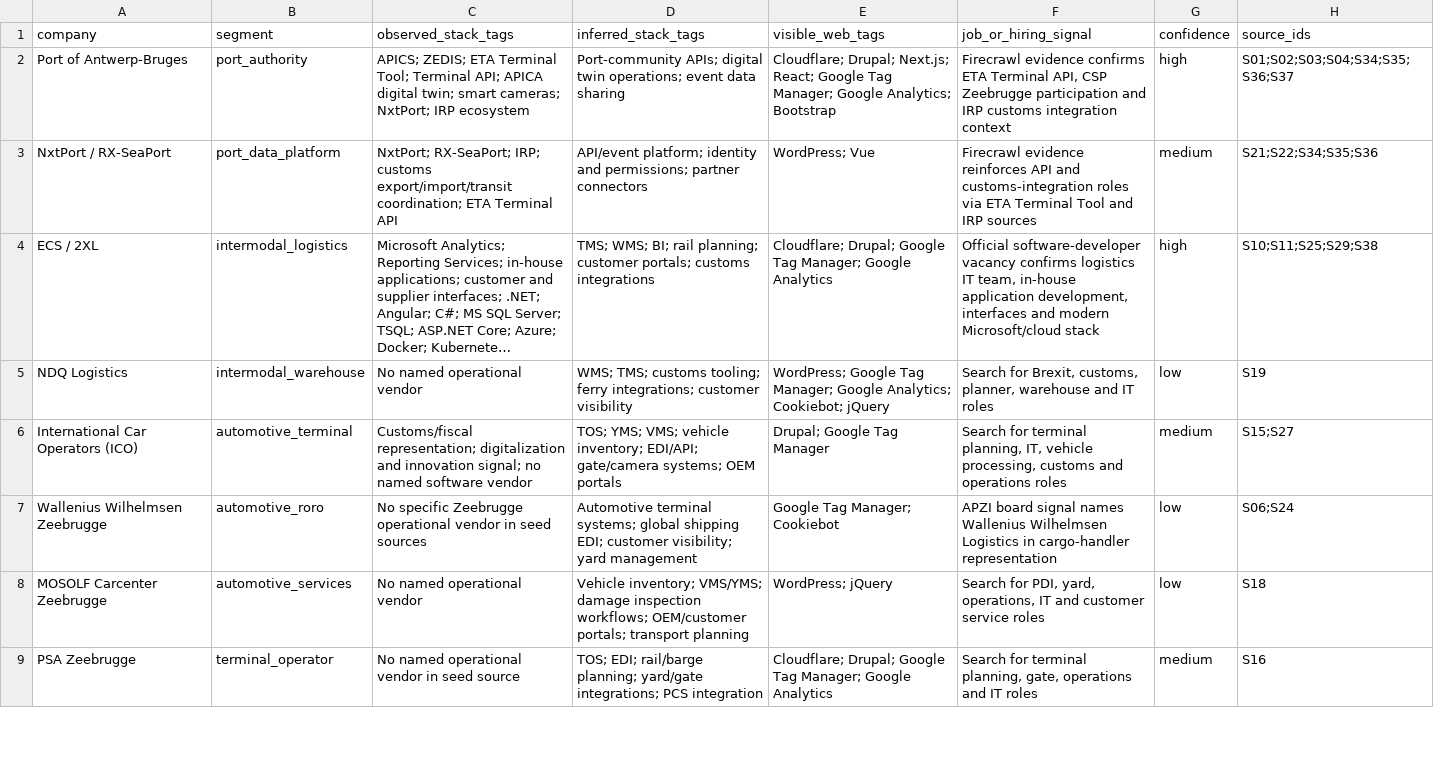
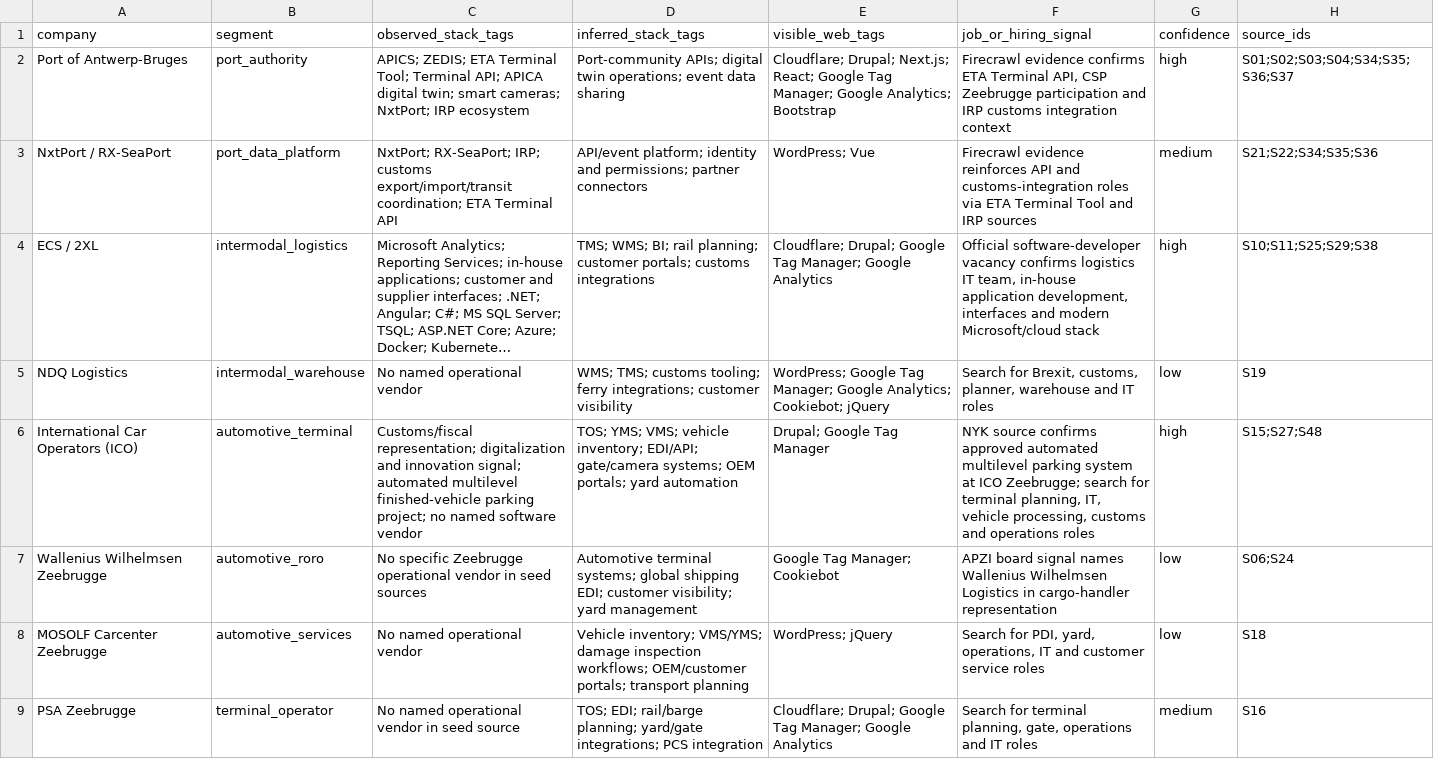
Before and after one commit to KippieG/zeebrugge-logistics-intel, a CSV file: data/company_stack_signals.csv, drawn as a sheet; only a part is shown; long unchanged cells end in …; the diff covers the shown part only; the diff names each change by its address in the sheet, - before the commit and + after, or states it on an @@ line.

```diff
--- a/data/company_stack_signals.csv
+++ b/data/company_stack_signals.csv
-C6 (observed_stack_tags): …innovation signal; no named…
+C6 (observed_stack_tags): …innovation signal; automated multilevel finished-vehicle parking project; no named…
-D6 (inferred_stack_tags): …systems; OEM portals
+D6 (inferred_stack_tags): …systems; OEM portals; yard automation
-F6 (job_or_hiring_signal): Search for terminal…
+F6 (job_or_hiring_signal): NYK source confirms approved automated multilevel parking system at ICO Zeebrugge; search for terminal…
-G6 (confidence): medium
+G6 (confidence): high
-H6 (source_ids): S15;S27
+H6 (source_ids): S15;S27;S48
```
Also changed, not shown: 4 edited cells elsewhere in this file, data/firecrawl_evidence.csv, data/firecrawl_outputs.csv, 31 other files.
